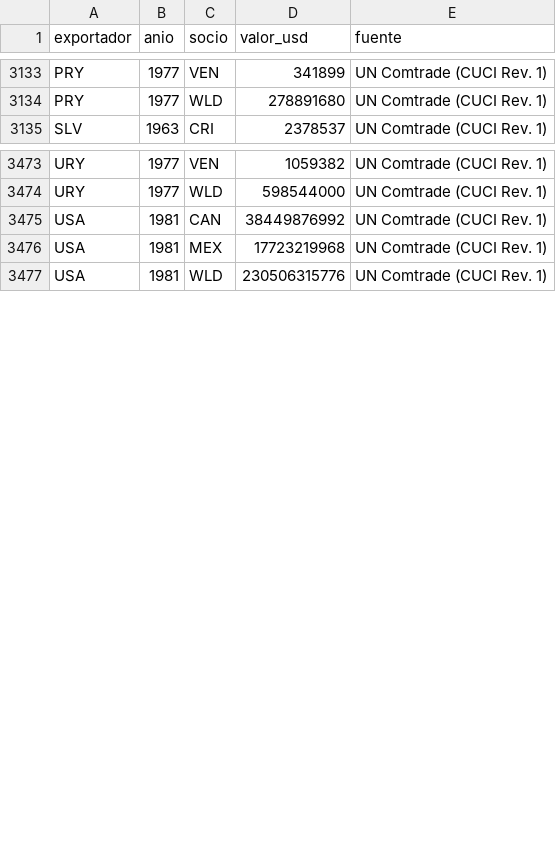
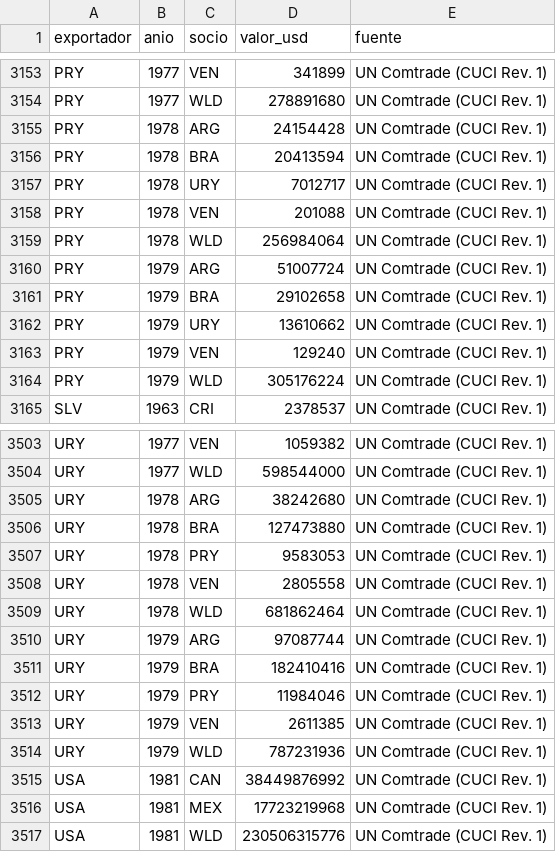
Before and after one commit to OposicionTCEE/temario, a CSV file: Ejercicio-3/Parte-B/3.B.35/Code/datos/exportaciones_bilaterales.csv, drawn as a sheet; only a part is shown, gaps mark what is left out; the diff covers the shown part only.

```diff
--- a/Ejercicio-3/Parte-B/3.B.35/Code/datos/exportaciones_bilaterales.csv
+++ b/Ejercicio-3/Parte-B/3.B.35/Code/datos/exportaciones_bilaterales.csv
@@ -3134,2 +3154,12 @@ PRY,1977,VEN,341899,UN Comtrade (CUCI Rev. 1)
 PRY,1977,WLD,278891680,UN Comtrade (CUCI Rev. 1)
+PRY,1978,ARG,24154428,UN Comtrade (CUCI Rev. 1)
+PRY,1978,BRA,20413594,UN Comtrade (CUCI Rev. 1)
+PRY,1978,URY,7012717,UN Comtrade (CUCI Rev. 1)
+PRY,1978,VEN,201088,UN Comtrade (CUCI Rev. 1)
+PRY,1978,WLD,256984064,UN Comtrade (CUCI Rev. 1)
+PRY,1979,ARG,51007724,UN Comtrade (CUCI Rev. 1)
+PRY,1979,BRA,29102658,UN Comtrade (CUCI Rev. 1)
+PRY,1979,URY,13610662,UN Comtrade (CUCI Rev. 1)
+PRY,1979,VEN,129240,UN Comtrade (CUCI Rev. 1)
+PRY,1979,WLD,305176224,UN Comtrade (CUCI Rev. 1)
 SLV,1963,CRI,2378537,UN Comtrade (CUCI Rev. 1)
@@ -3474,2 +3504,12 @@ URY,1977,VEN,1059382,UN Comtrade (CUCI Rev. 1)
 URY,1977,WLD,598544000,UN Comtrade (CUCI Rev. 1)
+URY,1978,ARG,38242680,UN Comtrade (CUCI Rev. 1)
+URY,1978,BRA,127473880,UN Comtrade (CUCI Rev. 1)
+URY,1978,PRY,9583053,UN Comtrade (CUCI Rev. 1)
+URY,1978,VEN,2805558,UN Comtrade (CUCI Rev. 1)
+URY,1978,WLD,681862464,UN Comtrade (CUCI Rev. 1)
+URY,1979,ARG,97087744,UN Comtrade (CUCI Rev. 1)
+URY,1979,BRA,182410416,UN Comtrade (CUCI Rev. 1)
+URY,1979,PRY,11984046,UN Comtrade (CUCI Rev. 1)
+URY,1979,VEN,2611385,UN Comtrade (CUCI Rev. 1)
+URY,1979,WLD,787231936,UN Comtrade (CUCI Rev. 1)
 USA,1981,CAN,38449876992,UN Comtrade (CUCI Rev. 1)
```
Also changed, not shown: 20 added rows elsewhere in this file, 1 other file.
